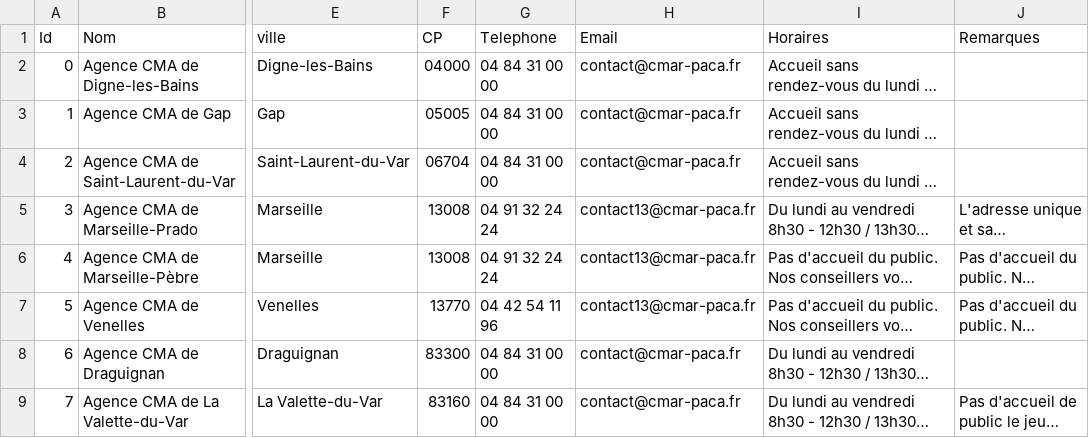
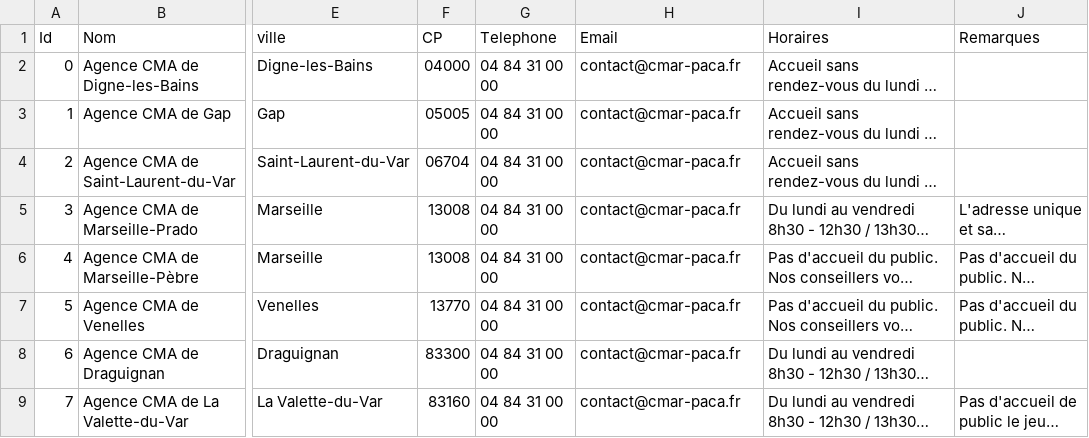
Before and after one commit to Devcmar/MAP-CMA-CFA, a CSV file: data/cma.csv, drawn as a sheet; only a part is shown, gaps mark what is left out; long unchanged cells end in …; the diff names each change by its address in the sheet, - before the commit and + after, or states it on an @@ line.

Commit message:
Update cma.csv

```diff
--- a/data/cma.csv
+++ b/data/cma.csv
-G5:G6 (Telephone): 04 91 32 24 24
+G5:G6 (Telephone): 04 84 31 00 00
-H5:H7 (Email): contact13@cmar-paca.fr
+H5:H7 (Email): contact@cmar-paca.fr
-G7 (Telephone): 04 42 54 11 96
+G7 (Telephone): 04 84 31 00 00
```
